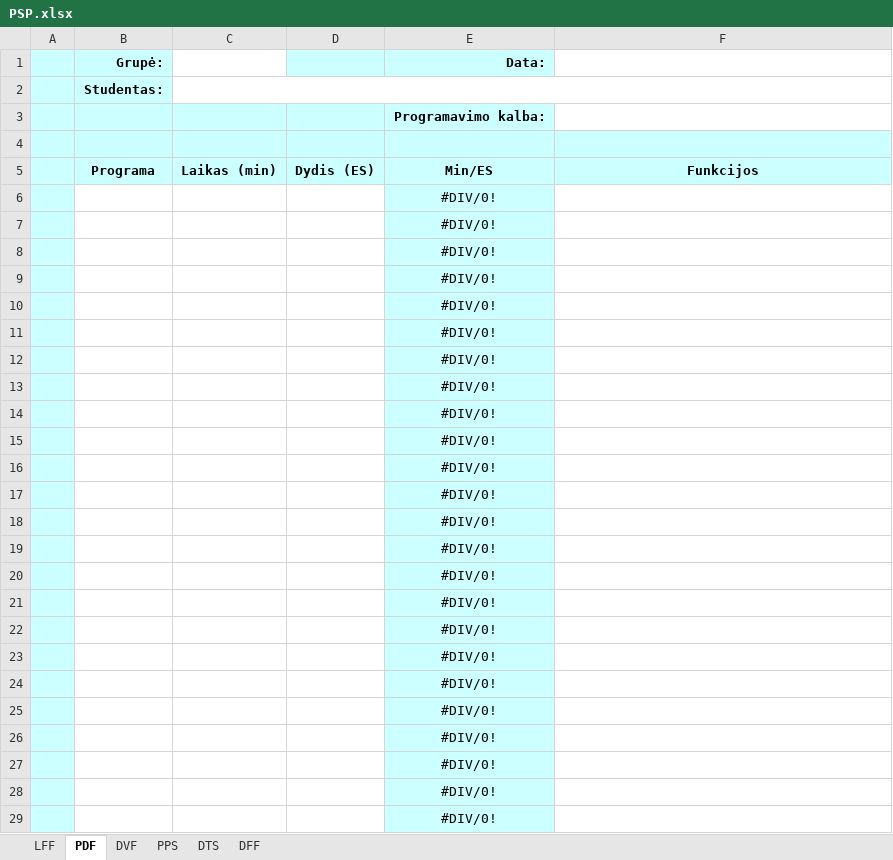
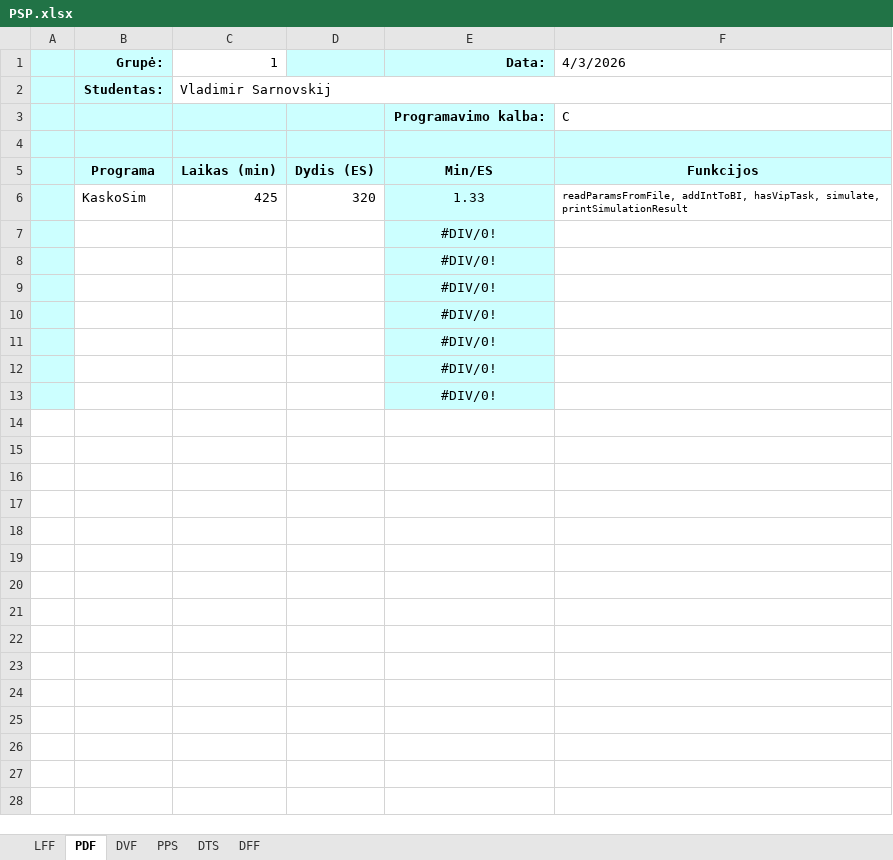
Before and after one commit to VlaSarnovskij/Algorithms-and-data-structures, an Excel workbook: 3 Realaus pasaulio modeliavimas/PSP.xlsx, sheet PDF, drawn as a sheet; values as stored, in another font and other column widths than the file's, no borders; removed rows and columns are numbered as before the commit, all else as after; the diff names each change by its address in the sheet, - before the commit and + after, or states it on an @@ line.

```diff
--- a/3 Realaus pasaulio modeliavimas/PSP.xlsx (sheet PDF)
+++ b/3 Realaus pasaulio modeliavimas/PSP.xlsx (sheet PDF)
-C1: (empty)
+C1: 1
-F1: (empty)
+F1: 4/3/2026
-C2 (1): (empty)
+C2 (1): Vladimir Sarnovskij
-F3 (4/3/2026): (empty)
+F3 (4/3/2026): C
-row 6:  |  |  |  | #DIV/0!
-row 7:  |  |  |  | #DIV/0!
-row 8:  |  |  |  | #DIV/0!
-row 9:  |  |  |  | #DIV/0!
-row 10:  |  |  |  | #DIV/0!
-row 11:  |  |  |  | #DIV/0!
-row 12:  |  |  |  | #DIV/0!
-row 13:  |  |  |  | #DIV/0!
-row 14:  |  |  |  | #DIV/0!
-row 15:  |  |  |  | #DIV/0!
-row 16:  |  |  |  | #DIV/0!
-row 17:  |  |  |  | #DIV/0!
-row 18:  |  |  |  | #DIV/0!
-row 19:  |  |  |  | #DIV/0!
-row 20:  |  |  |  | #DIV/0!
-row 21:  |  |  |  | #DIV/0!
-row 22:  |  |  |  | #DIV/0!
+row 6:  | KaskoSim | 425 | 320 | 1.33 | readParamsFromFile, addIntToBI, hasVipTask, simulate, printSimulationResult
```
Also changed, not shown: sheet PPS, sheet DVF, sheet LFF, sheet DFF, sheet DTS, formulas that keep their value, 11 other files.
